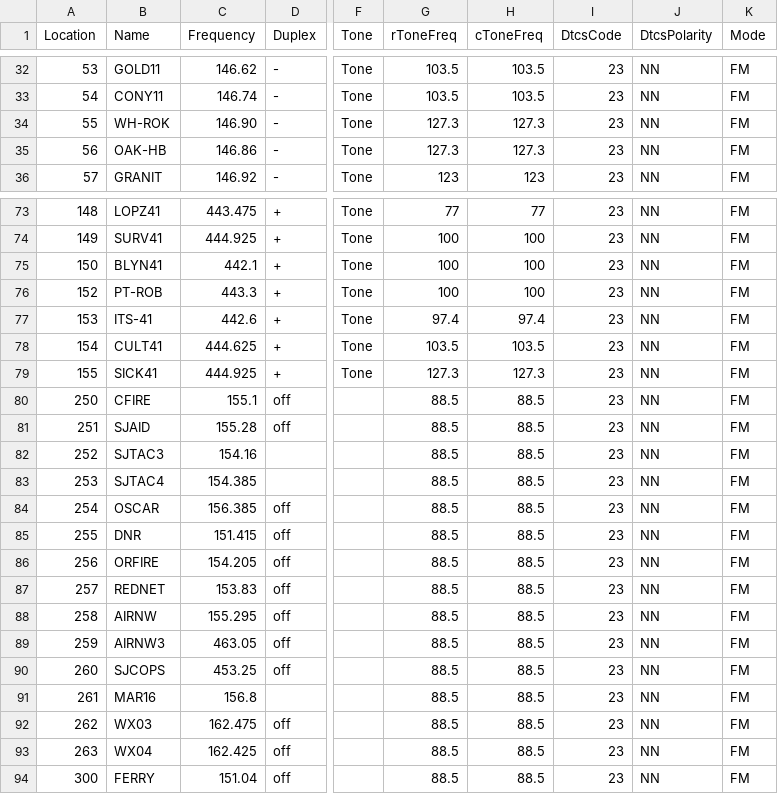
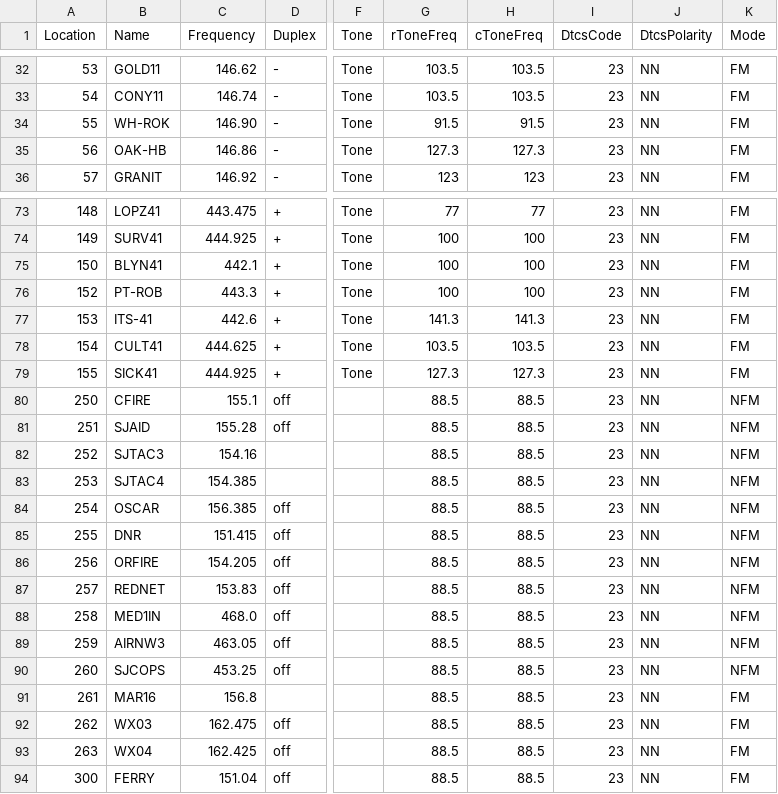
Before and after one commit to bhhoyer/SJACSflist, a CSV file: master.csv, drawn as a sheet; only a part is shown, gaps mark what is left out; the diff names each change by its address in the sheet, - before the commit and + after, or states it on an @@ line.

```diff
--- a/master.csv
+++ b/master.csv
-G34 (rToneFreq): 127.3
+G34 (rToneFreq): 91.5
-H34 (cToneFreq): 127.3
+H34 (cToneFreq): 91.5
-G77 (rToneFreq): 97.4
+G77 (rToneFreq): 141.3
-H77 (cToneFreq): 97.4
+H77 (cToneFreq): 141.3
-K80:K90 (Mode): FM
+K80:K90 (Mode): NFM
-B88 (Name): AIRNW
+B88 (Name): MED1IN
-C88 (Frequency): 155.295
+C88 (Frequency): 468.0
```
Also changed, not shown: reffiles/HTdualband_logistics.csv, reffiles/HTdualband_noob.csv, 3 other files.
